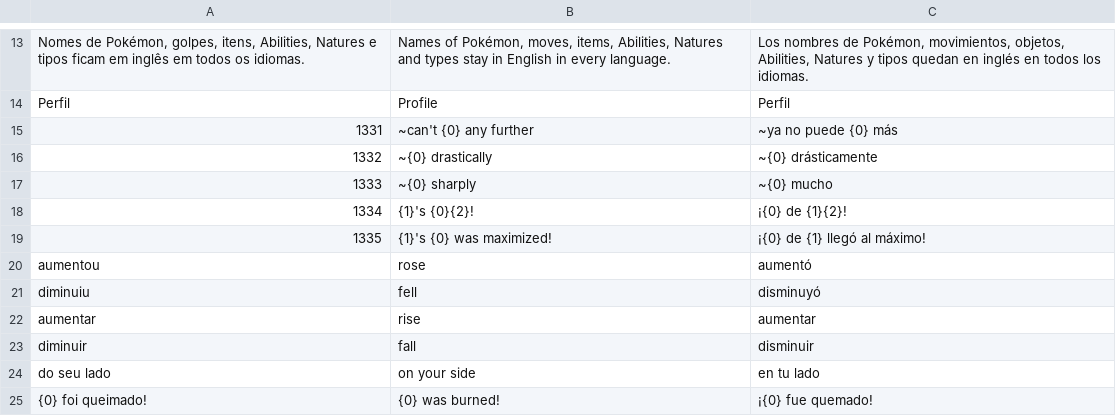
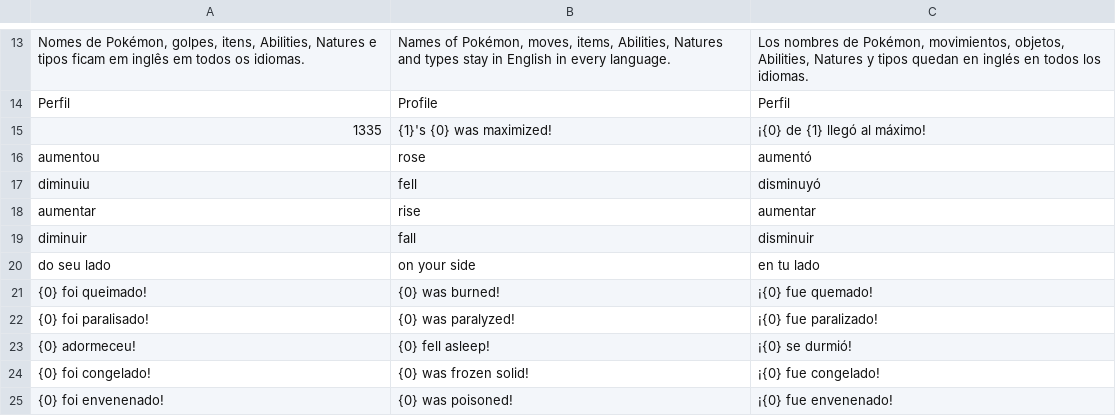
Before and after one commit to ohtoken1/PokeOrigins, a TSV file: scripts/idiomas/t7-extras.tsv, drawn as a sheet; only a part is shown, gaps mark what is left out; the shorter side is filled out with more unchanged rows.

```diff
--- a/scripts/idiomas/t7-extras.tsv
+++ b/scripts/idiomas/t7-extras.tsv
@@ -14,6 +14,2 @@ Nomes de Pokémon, golpes, itens, Abilities, Natures e tipos ficam em inglês em
 Perfil	Profile	Perfil
-1331	~can't {0} any further	~ya no puede {0} más
-1332	~{0} drastically	~{0} drásticamente
-1333	~{0} sharply	~{0} mucho
-1334	{1}'s {0}{2}!	¡{0} de {1}{2}!
 1335	{1}'s {0} was maximized!	¡{0} de {1} llegó al máximo!
```
Also changed, not shown: scripts/idiomas/t8-evolucoes.tsv, 25 other files.
